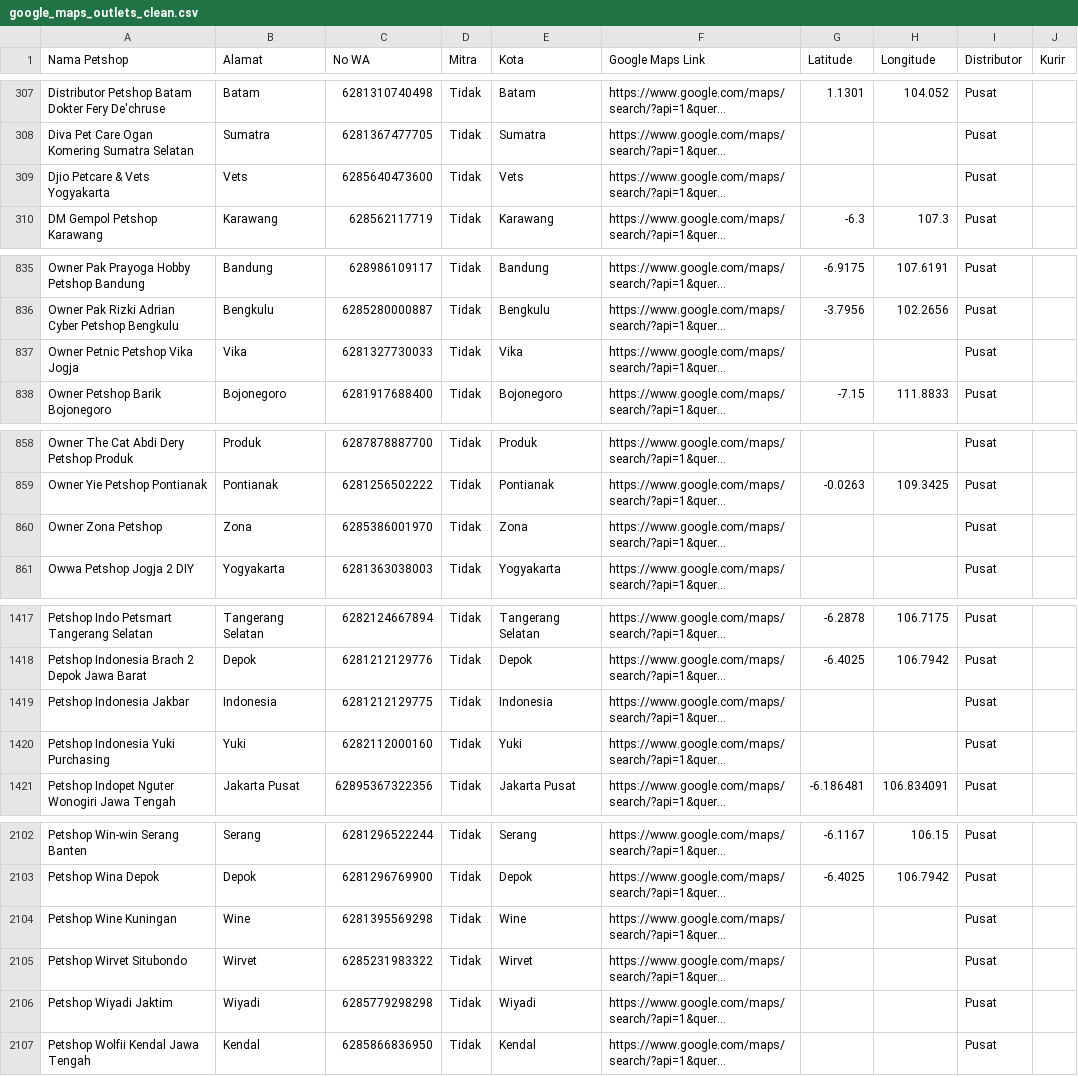
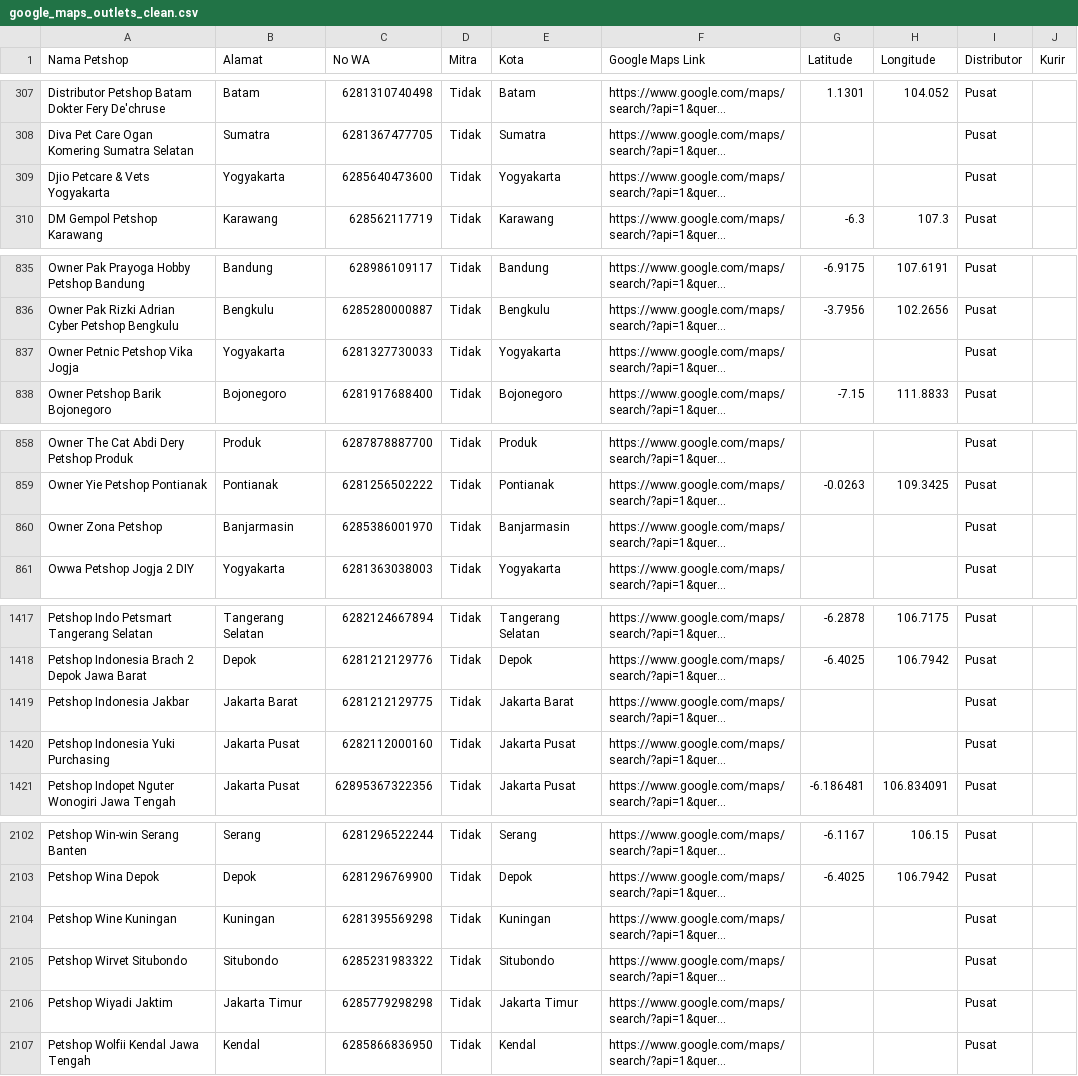
Before and after one commit to dhikoh/bentocat, a CSV file: google_maps_outlets_clean.csv, drawn as a sheet; only a part is shown, gaps mark what is left out; long unchanged cells end in …; the diff covers the shown part only; the diff names each change by its address in the sheet, - before the commit and + after, or states it on an @@ line.

Commit message:
Fix: Shifted CSV columns, dynamic province/city forms, and case-insensitive search audit

```diff
--- a/google_maps_outlets_clean.csv
+++ b/google_maps_outlets_clean.csv
-B309 (Alamat): Vets
+B309 (Alamat): Yogyakarta
-E309 (Kota): Vets
+E309 (Kota): Yogyakarta
-B837 (Alamat): Vika
+B837 (Alamat): Yogyakarta
-E837 (Kota): Vika
+E837 (Kota): Yogyakarta
-B860 (Alamat): Zona
+B860 (Alamat): Banjarmasin
-E860 (Kota): Zona
+E860 (Kota): Banjarmasin
-B1419 (Alamat): Indonesia
+B1419 (Alamat): Jakarta Barat
-E1419 (Kota): Indonesia
+E1419 (Kota): Jakarta Barat
-B1420 (Alamat): Yuki
+B1420 (Alamat): Jakarta Pusat
-E1420 (Kota): Yuki
+E1420 (Kota): Jakarta Pusat
-B2104 (Alamat): Wine
+B2104 (Alamat): Kuningan
-E2104 (Kota): Wine
+E2104 (Kota): Kuningan
-B2105 (Alamat): Wirvet
+B2105 (Alamat): Situbondo
-E2105 (Kota): Wirvet
+E2105 (Kota): Situbondo
-B2106 (Alamat): Wiyadi
+B2106 (Alamat): Jakarta Timur
-E2106 (Kota): Wiyadi
+E2106 (Kota): Jakarta Timur
```
Also changed, not shown: 8 edited cells elsewhere in this file, 18 other files.
